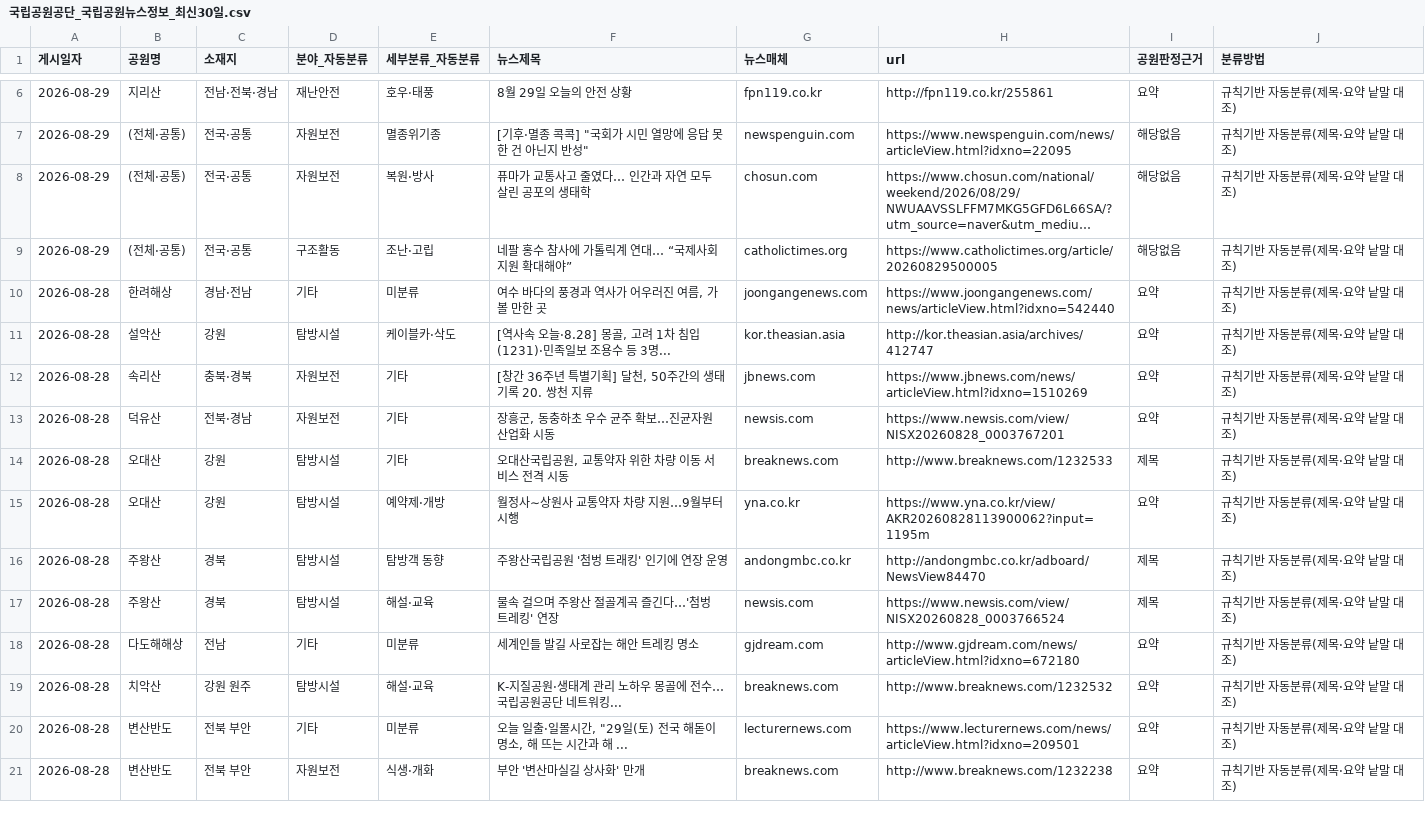
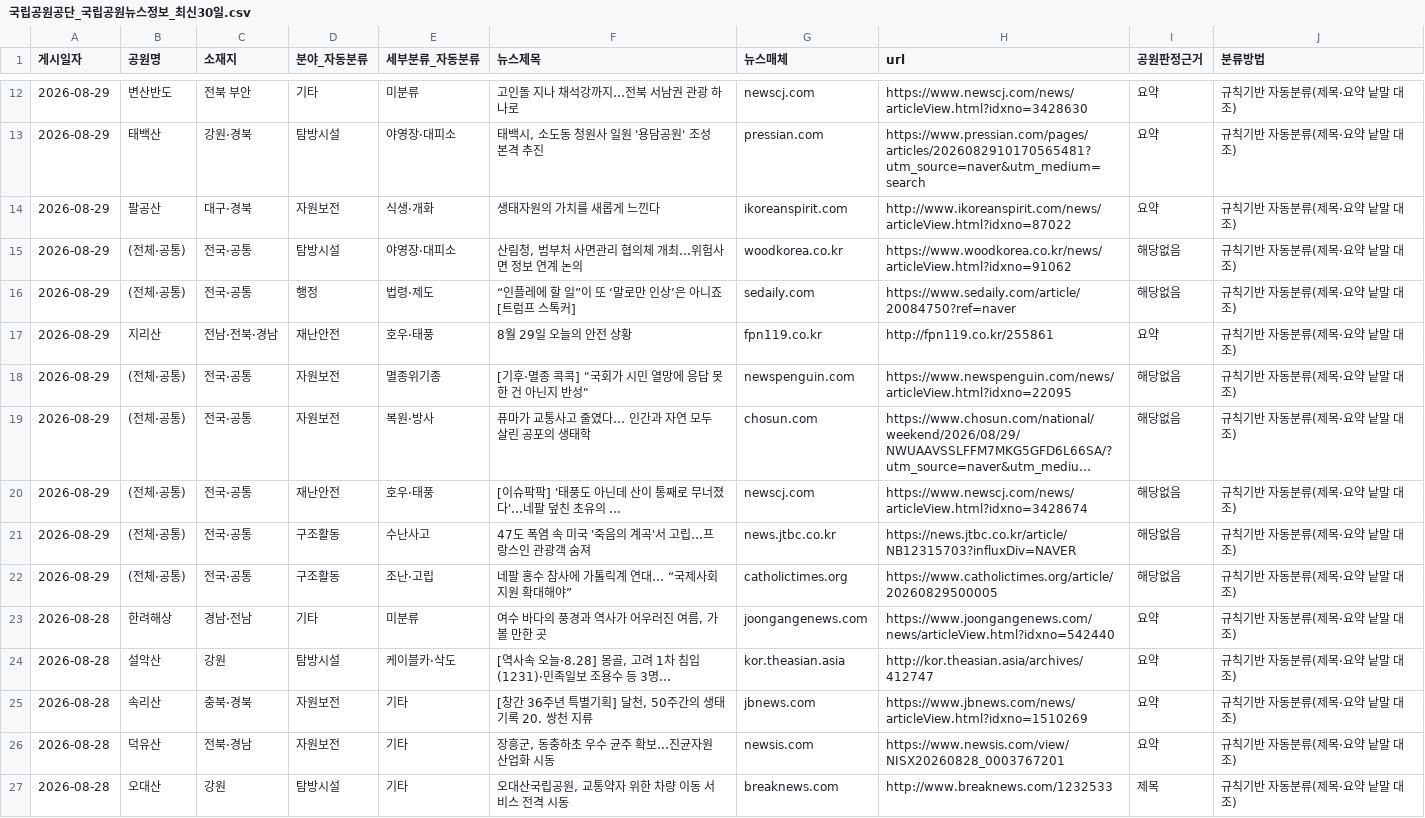
Before and after one commit to seorak1275/parknews, a CSV file: data/dataset/국립공원공단_국립공원뉴스정보_최신30일.csv, drawn as a sheet; only a part is shown, gaps mark what is left out; the shorter side is filled out with more unchanged rows; long unchanged cells end in …; the diff covers the shown part only; the diff names each change by its address in the sheet, - before the commit and + after, or states it on an @@ line.

```diff
--- a/data/dataset/국립공원공단_국립공원뉴스정보_최신30일.csv
+++ b/data/dataset/국립공원공단_국립공원뉴스정보_최신30일.csv
+row 12: 2026-08-29 | 변산반도 | 전북 부안 | 기타 | 미분류 | 고인돌 지나 채석강까지…전북 서남권 관광 하나로 | newscj.com | https://www.newscj.com/news/articleView.html?idxno=3428630 | 요약 | 규칙기반 자동분류(제목·요약 낱말 대조)
+row 13: 2026-08-29 | 태백산 | 강원·경북 | 탐방시설 | 야영장·대피소 | 태백시, 소도동 청원사 일원 '용담공원' 조성 본격 추진 | pressian.com | https://www.pressian.com/pages/articles/2026082910170565481?utm_source=naver&utm_medium=search | 요약 | 규칙기반 자동분류(제목·요약 낱말 대조)
+row 14: 2026-08-29 | 팔공산 | 대구·경북 | 자원보전 | 식생·개화 | 생태자원의 가치를 새롭게 느낀다 | ikoreanspirit.com | http://www.ikoreanspirit.com/news/articleView.html?idxno=87022 | 요약 | 규칙기반 자동분류(제목·요약 낱말 대조)
+row 15: 2026-08-29 | (전체·공통) | 전국·공통 | 탐방시설 | 야영장·대피소 | 산림청, 범부처 사면관리 협의체 개최…위험사면 정보 연계 논의 | woodkorea.co.kr | https://www.woodkorea.co.kr/news/articleView.html?idxno=91062 | 해당없음 | 규칙기반 자동분류(제목·요약 낱말 대조)
+row 16: 2026-08-29 | (전체·공통) | 전국·공통 | 행정 | 법령·제도 | “인플레에 할 일”이 또 ‘말로만 인상’은 아니죠 [트럼프 스톡커] | sedaily.com | https://www.sedaily.com/article/20084750?ref=naver | 해당없음 | 규칙기반 자동분류(제목·요약 낱말 대조)
+row 20: 2026-08-29 | (전체·공통) | 전국·공통 | 재난안전 | 호우·태풍 | [이슈팍팍] '태풍도 아닌데 산이 통째로 무너졌다'…네팔 덮친 초유의 ... | newscj.com | https://www.newscj.com/news/articleView.html?idxno=3428674 | 해당없음 | 규칙기반 자동분류(제목·요약 낱말 대조)
+row 21: 2026-08-29 | (전체·공통) | 전국·공통 | 구조활동 | 수난사고 | 47도 폭염 속 미국 '죽음의 계곡'서 고립…프랑스인 관광객 숨져 | news.jtbc.co.kr | https://news.jtbc.co.kr/article/NB12315703?influxDiv=NAVER | 해당없음 | 규칙기반 자동분류(제목·요약 낱말 대조)
```
Also changed, not shown: 7 added rows, 3 removed rows, 19 moved rows and 1 edited cell elsewhere in this file, 4 other files.
